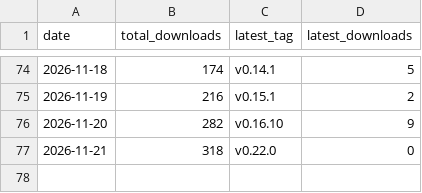
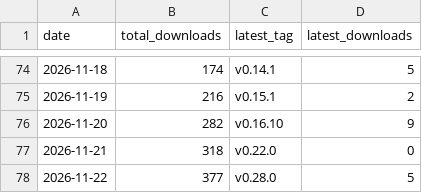
Before and after one commit to civarry/lasso-app, a CSV file: stats/downloads.csv, drawn as a sheet; only a part is shown, gaps mark what is left out.

```diff
--- a/stats/downloads.csv
+++ b/stats/downloads.csv
@@ -77 +77,2 @@ date,total_downloads,latest_tag,latest_downloads
 2026-11-21,318,v0.22.0,0
+2026-11-22,377,v0.28.0,5
```
